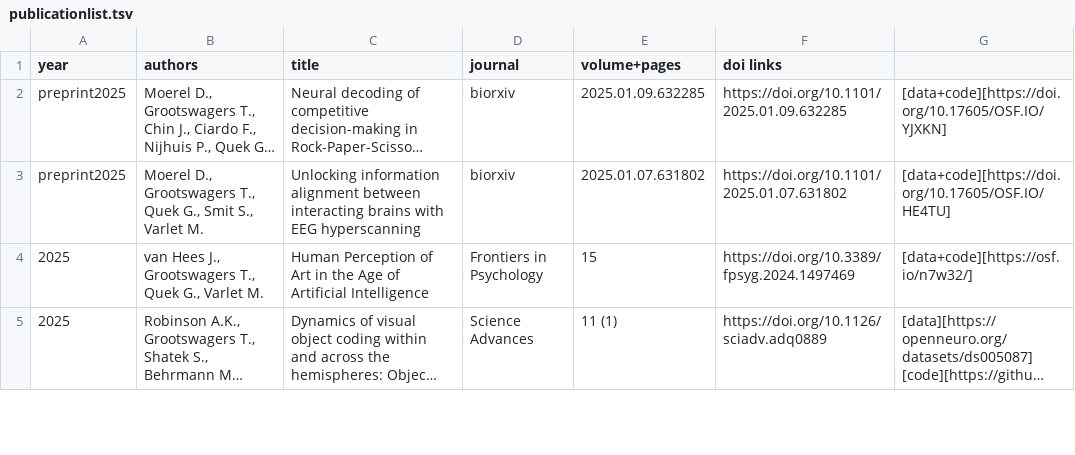
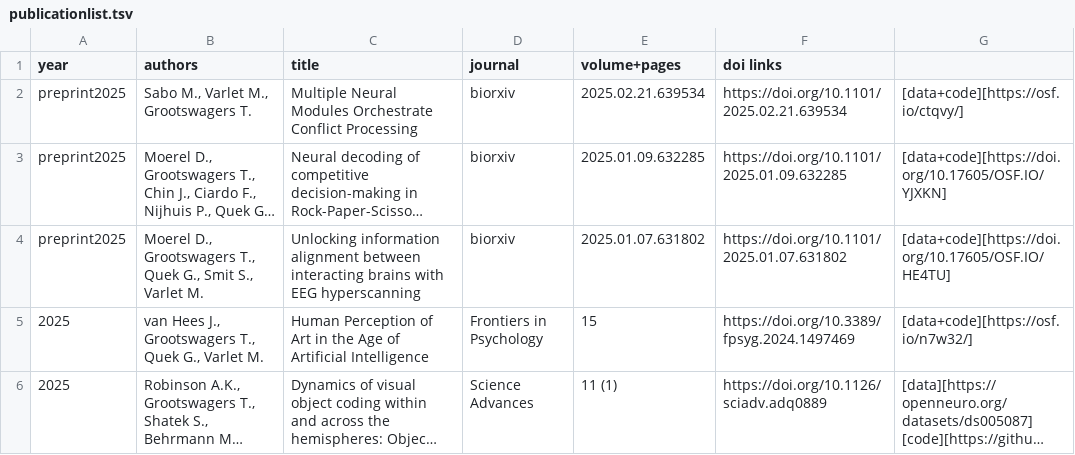
Before and after one commit to Tijl/tijl.github.io, a TSV file: publicationlist.tsv, drawn as a sheet; only a part is shown; long unchanged cells end in …; the diff names each change by its address in the sheet, - before the commit and + after, or states it on an @@ line.

Commit message:
add preprint

```diff
--- a/publicationlist.tsv
+++ b/publicationlist.tsv
+row 2: preprint2025 | Sabo M., Varlet M., Grootswagers T. | Multiple Neural Modules Orchestrate Conflict Processing | biorxiv | 2025.02.21.639534 | https://doi.org/10.1101/2025.02.21.639534 | [data+code][https://osf.io/ctqvy/]
```
Also changed, not shown: 3 other files.
